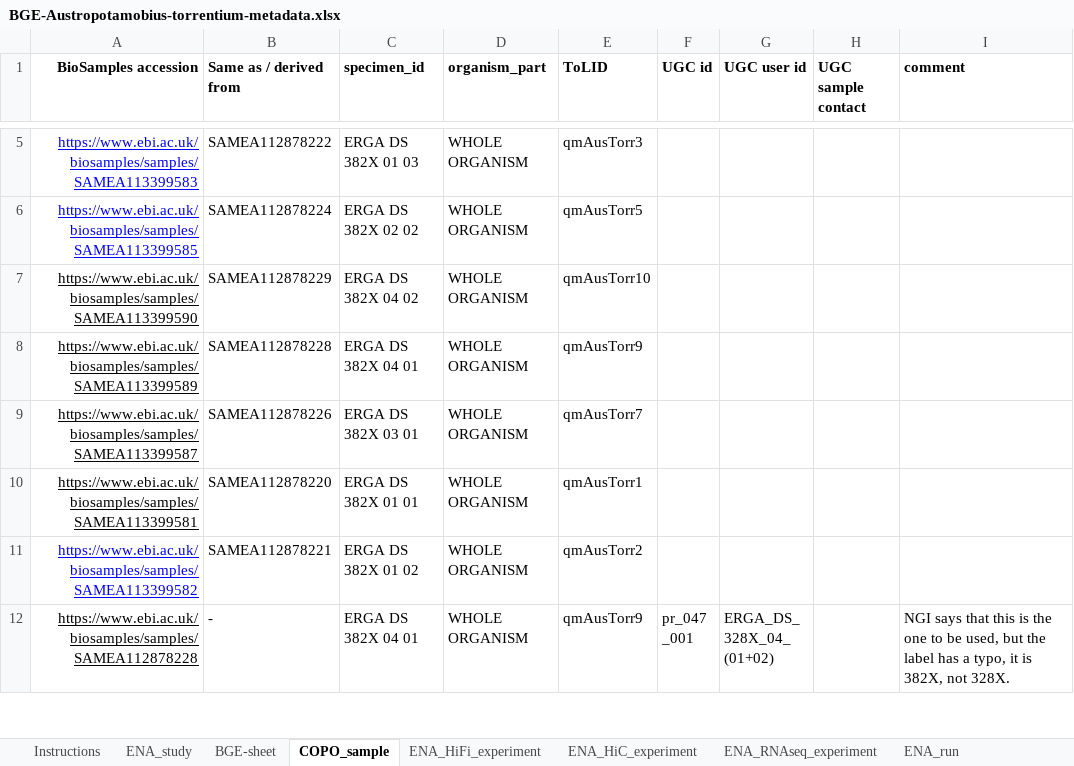
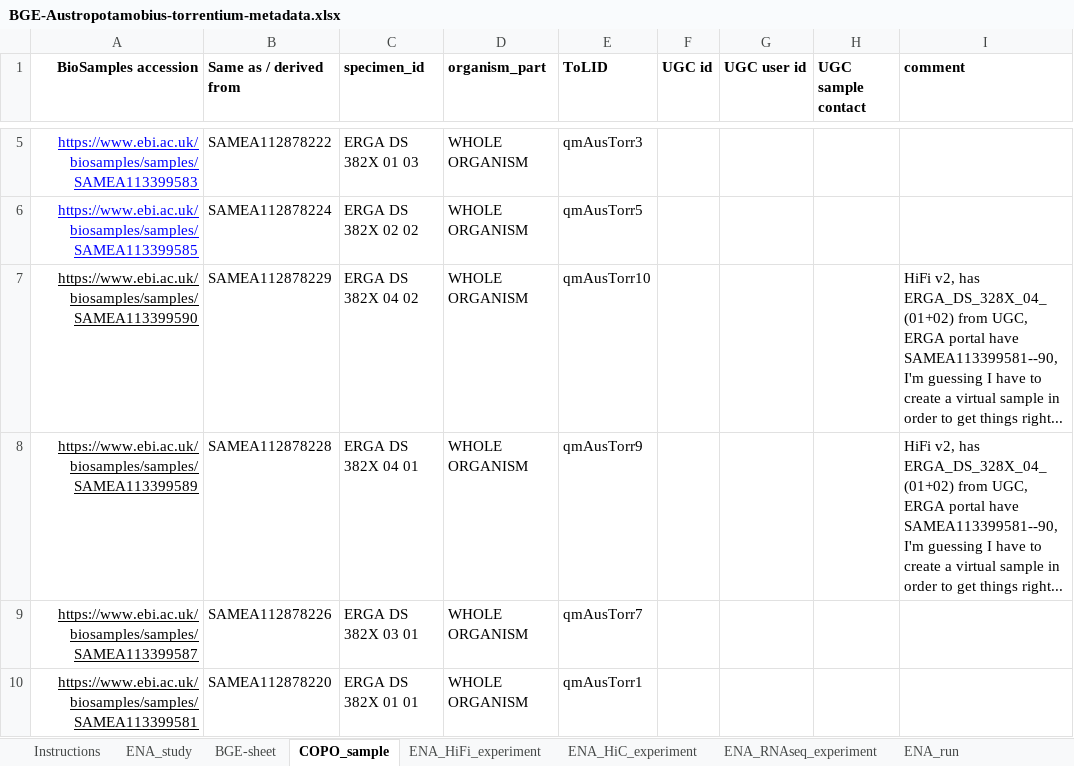
Before and after one commit to NBISweden/data-submission-documentation, an Excel workbook: ENA/BGE-Crayfish/data/BGE-Austropotamobius-torrentium-metadata.xlsx, sheet COPO_sample, drawn as a sheet; only a part is shown, gaps mark what is left out; the shorter side is filled out with more unchanged rows; values as stored, in another font and other column widths than the file's, no borders; charts and pictures not drawn; the diff names each change by its address in the sheet, - before the commit and + after, or states it on an @@ line.

```diff
--- a/ENA/BGE-Crayfish/data/BGE-Austropotamobius-torrentium-metadata.xlsx (sheet COPO_sample)
+++ b/ENA/BGE-Crayfish/data/BGE-Austropotamobius-torrentium-metadata.xlsx (sheet COPO_sample)
-I7:I8 (comment): (empty)
+I7:I8 (comment): HiFi v2, has ERGA_DS_328X_04_(01+02) from UGC, ERGA portal have SAMEA113399581--90, I'm guessing I have to create a virtual sample in order to get things right...
```
Also changed, not shown: sheet BGE-sheet, sheet ENA_HiFi_experiment, 5 other files.
